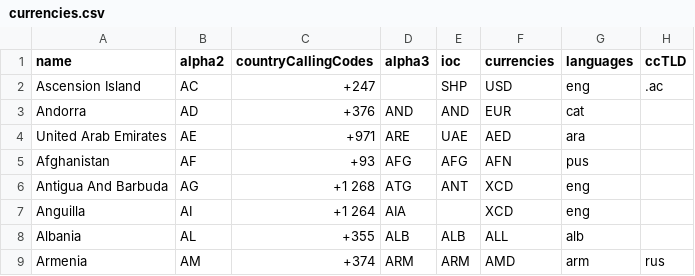
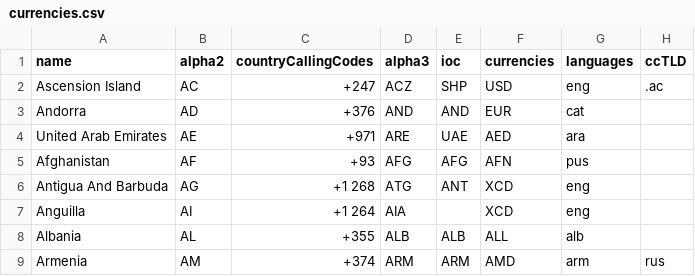
Before and after one commit to aungmon72/aungmon-sctp05-backend-sql, a CSV file: _data/currencies.csv, drawn as a sheet; only a part is shown; the diff names each change by its address in the sheet, - before the commit and + after, or states it on an @@ line.

```diff
--- a/_data/currencies.csv
+++ b/_data/currencies.csv
-D2 (alpha3): (empty)
+D2 (alpha3): ACZ
```
Also changed, not shown: 5 other files.
